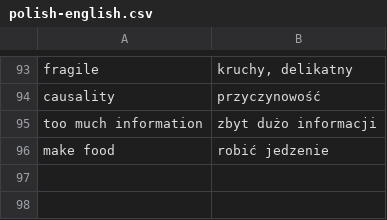
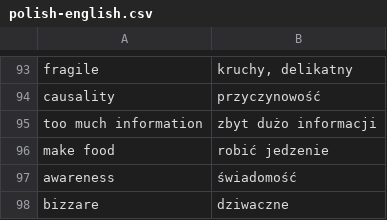
Before and after one commit to cezarysanecki/anki-cards, a CSV file: polish-english.csv, drawn as a sheet; only a part is shown, gaps mark what is left out; the diff names each change by its address in the sheet, - before the commit and + after, or states it on an @@ line.

Commit message:
Add new Polish-English translations

```diff
--- a/polish-english.csv
+++ b/polish-english.csv
+row 97: awareness | świadomość
+row 98: bizzare | dziwaczne
```
